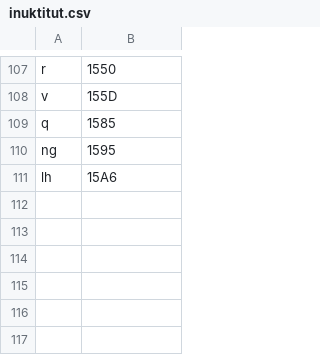
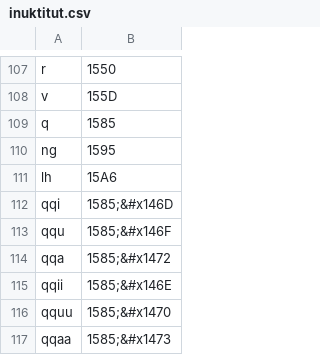
Before and after one commit to mark-walle/inuktitut-transliterator, a CSV file: inuktitut.csv, drawn as a sheet; only a part is shown, gaps mark what is left out.

```diff
--- a/inuktitut.csv
+++ b/inuktitut.csv
@@ -111 +111,7 @@ ng,1595
 lh,15A6
+qqi,1585;&#x146D
+qqu,1585;&#x146F
+qqa,1585;&#x1472
+qqii,1585;&#x146E
+qquu,1585;&#x1470
+qqaa,1585;&#x1473
```
Also changed, not shown: 4 other files.
